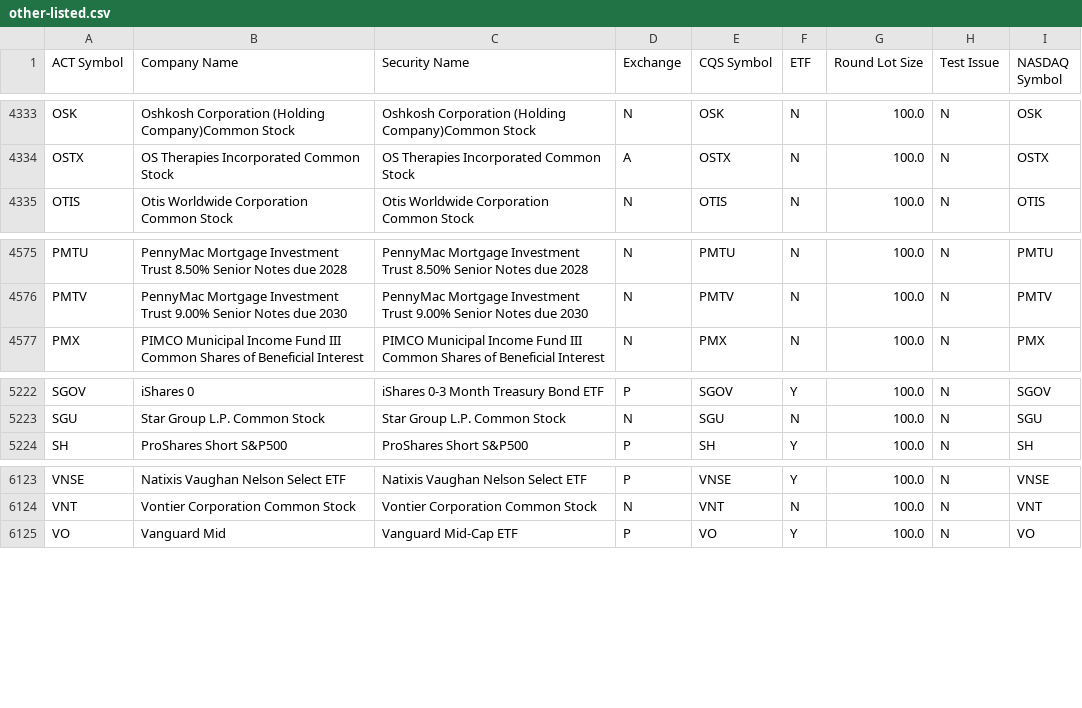
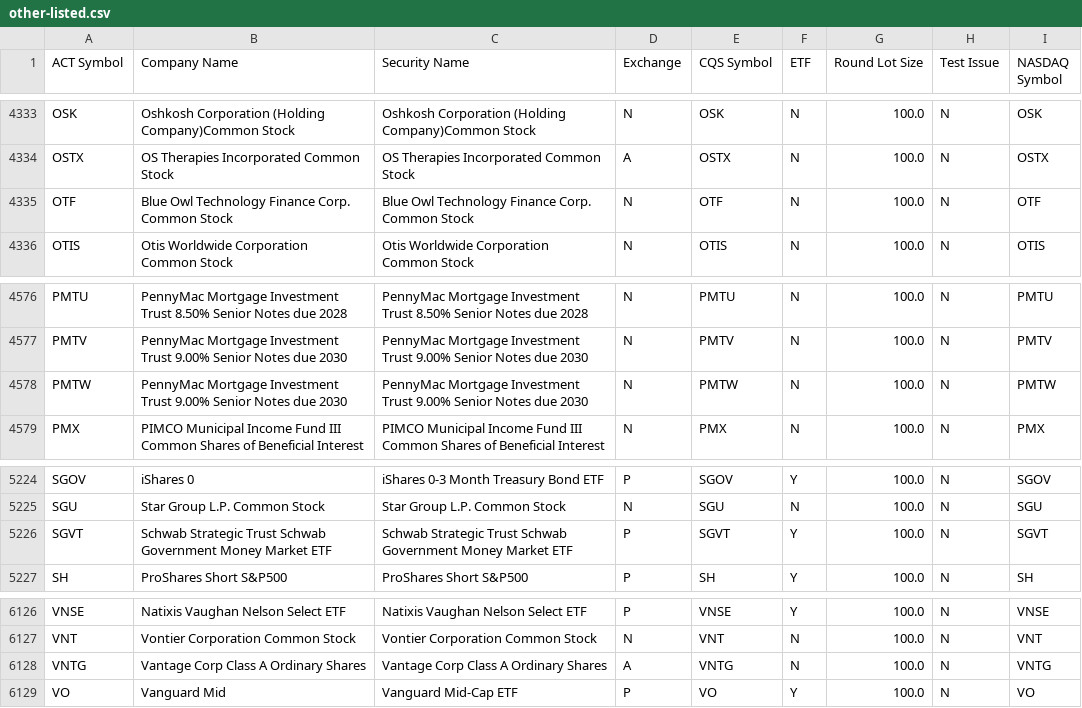
Before and after one commit to datasets/nyse-other-listings, a CSV file: data/other-listed.csv, drawn as a sheet; only a part is shown, gaps mark what is left out.

```diff
--- a/data/other-listed.csv
+++ b/data/other-listed.csv
@@ -4334,2 +4334,3 @@ OSK,Oshkosh Corporation (Holding Company)Common Stock,Oshkosh Corporation (Holdi
 OSTX,OS Therapies Incorporated Common Stock,OS Therapies Incorporated Common Stock,A,OSTX,N,100.0,N,OSTX
+OTF,Blue Owl Technology Finance Corp. Common Stock,Blue Owl Technology Finance Corp. Common Stock,N,OTF,N,100.0,N,OTF
 OTIS,Otis Worldwide Corporation Common Stock ,Otis Worldwide Corporation Common Stock ,N,OTIS,N,100.0,N,OTIS
@@ -4576,2 +4577,3 @@ PMTU,PennyMac Mortgage Investment Trust 8.50% Senior Notes due 2028,PennyMac Mor
 PMTV,PennyMac Mortgage Investment Trust 9.00% Senior Notes due 2030,PennyMac Mortgage Investment Trust 9.00% Senior Notes due 2030,N,PMTV,N,100.0,N,PMTV
+PMTW,PennyMac Mortgage Investment Trust 9.00% Senior Notes due 2030,PennyMac Mortgage Investment Trust 9.00% Senior Notes due 2030,N,PMTW,N,100.0,N,PMTW
 PMX,PIMCO Municipal Income Fund III Common Shares of Beneficial Interest,PIMCO Municipal Income Fund III Common Shares of Beneficial Interest,N,PMX,N,100.0,N,PMX
@@ -5223,2 +5225,3 @@ SGOV,iShares 0,iShares 0-3 Month Treasury Bond ETF,P,SGOV,Y,100.0,N,SGOV
 SGU,Star Group L.P. Common Stock,Star Group L.P. Common Stock,N,SGU,N,100.0,N,SGU
+SGVT,Schwab Strategic Trust Schwab Government Money Market ETF,Schwab Strategic Trust Schwab Government Money Market ETF,P,SGVT,Y,100.0,N,SGVT
 SH,ProShares Short S&P500,ProShares Short S&P500,P,SH,Y,100.0,N,SH
@@ -6124,2 +6127,3 @@ VNSE,Natixis Vaughan Nelson Select ETF,Natixis Vaughan Nelson Select ETF,P,VNSE,
 VNT,Vontier Corporation Common Stock ,Vontier Corporation Common Stock ,N,VNT,N,100.0,N,VNT
+VNTG,Vantage Corp Class A Ordinary Shares,Vantage Corp Class A Ordinary Shares,A,VNTG,N,100.0,N,VNTG
 VO,Vanguard Mid,Vanguard Mid-Cap ETF,P,VO,Y,100.0,N,VO
```
Also changed, not shown: data/nyse-listed.csv.
